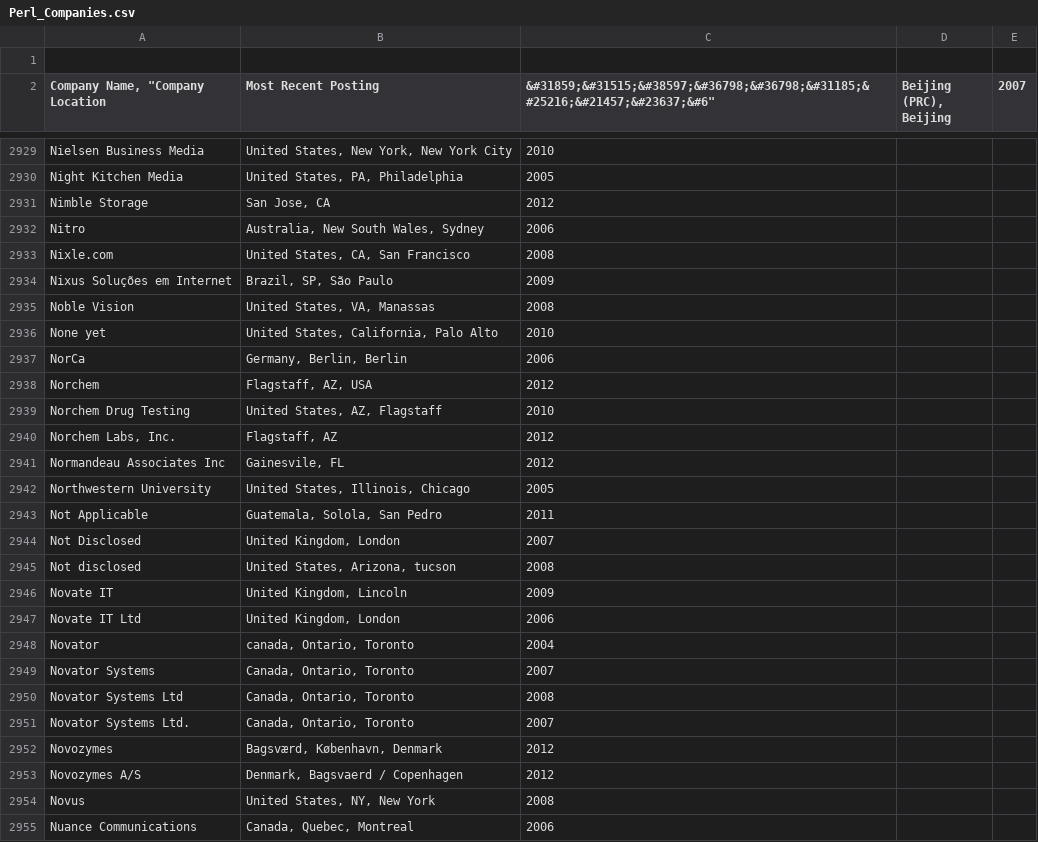
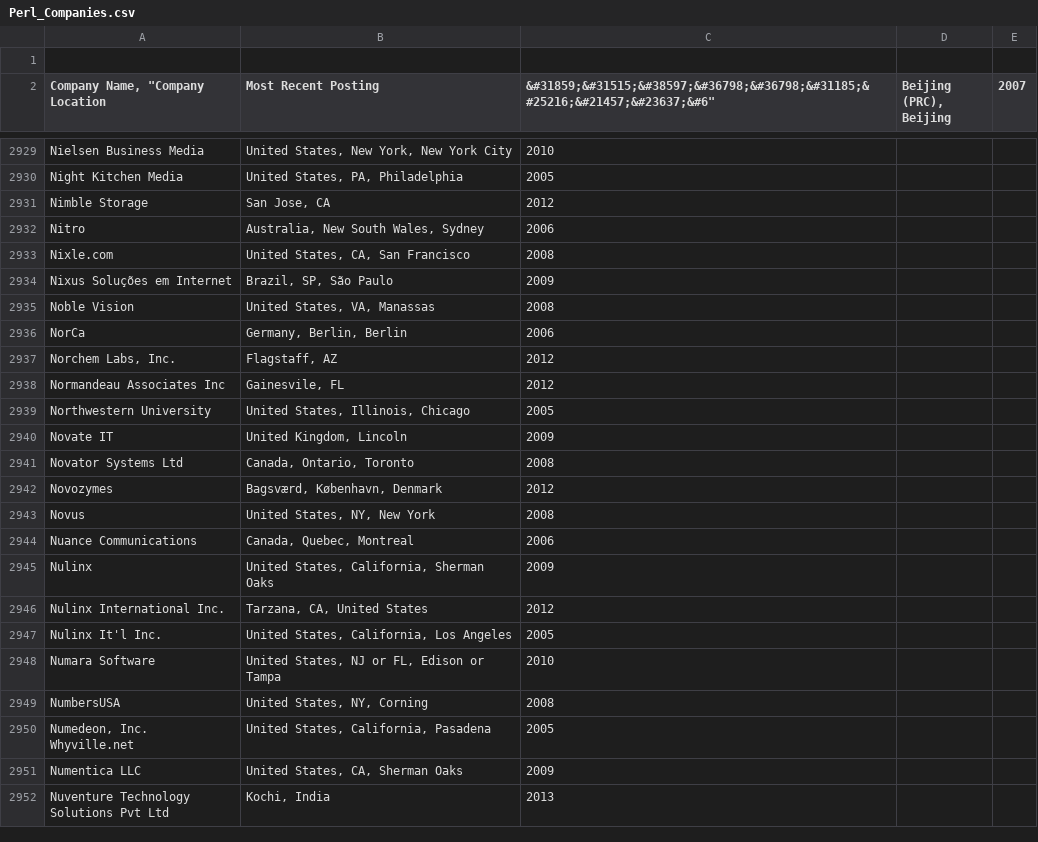
Before and after one commit to vmbrasseur/Perl_Companies, a CSV file: Perl_Companies.csv, drawn as a sheet; only a part is shown, gaps mark what is left out; the shorter side is filled out with more unchanged rows; the diff names each change by its address in the sheet, - before the commit and + after, or states it on an @@ line.

```diff
--- a/Perl_Companies.csv
+++ b/Perl_Companies.csv
-row 2936: None yet | United States, California, Palo Alto | 2010
-row 2938: Norchem | Flagstaff, AZ, USA | 2012
-row 2939: Norchem Drug Testing | United States, AZ, Flagstaff | 2010
-row 2943: Not Applicable | Guatemala, Solola, San Pedro | 2011
-row 2944: Not Disclosed | United Kingdom, London | 2007
-row 2945: Not disclosed | United States, Arizona, tucson | 2008
-row 2947: Novate IT Ltd | United Kingdom, London | 2006
-row 2948: Novator | canada, Ontario, Toronto | 2004
-row 2949: Novator Systems | Canada, Ontario, Toronto | 2007
-row 2951: Novator Systems Ltd. | Canada, Ontario, Toronto | 2007
-row 2953: Novozymes A/S | Denmark, Bagsvaerd / Copenhagen | 2012
```
Also changed, not shown: 2 other files.
